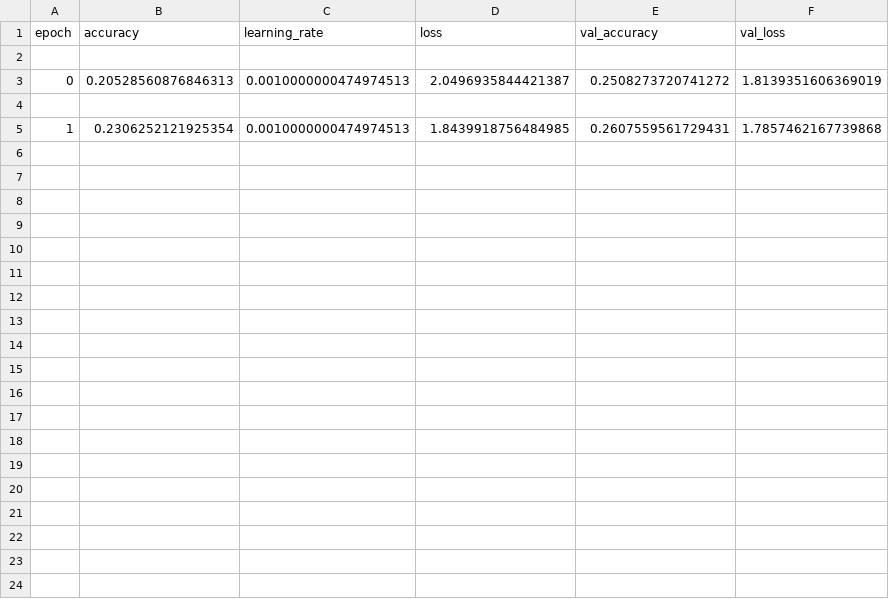
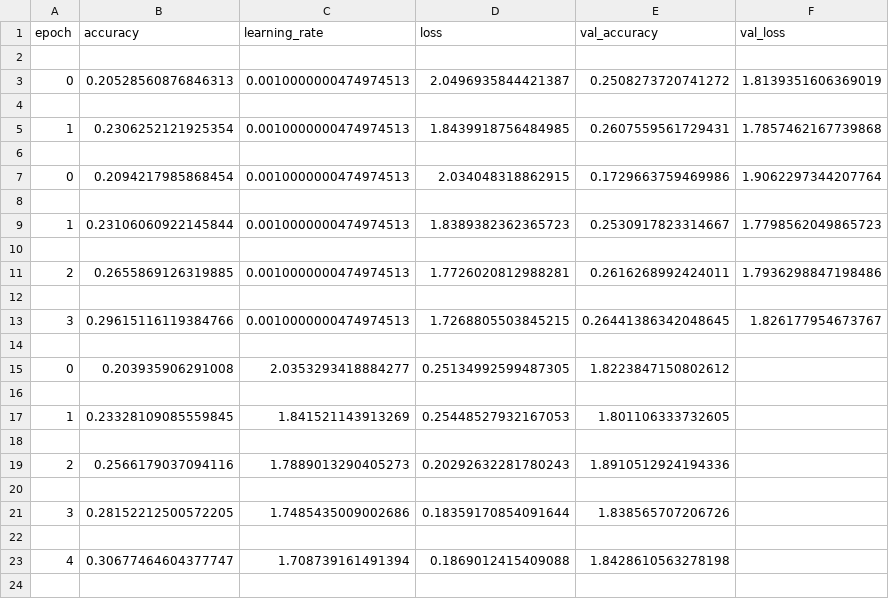
Before and after one commit to SankalpHaritash21/test, a CSV file: training_log.csv, drawn as a sheet; only a part is shown; the diff covers the shown part only; the diff names each change by its address in the sheet, - before the commit and + after, or states it on an @@ line.

```diff
--- a/training_log.csv
+++ b/training_log.csv
+row 6: (empty)
+row 7: 0 | 0.2094217985868454 | 0.0010000000474974513 | 2.034048318862915 | 0.1729663759469986 | 1.9062297344207764
+row 8: (empty)
+row 9: 1 | 0.23106060922145844 | 0.0010000000474974513 | 1.8389382362365723 | 0.2530917823314667 | 1.7798562049865723
+row 10: (empty)
+row 11: 2 | 0.2655869126319885 | 0.0010000000474974513 | 1.7726020812988281 | 0.2616268992424011 | 1.7936298847198486
+row 12: (empty)
+row 13: 3 | 0.29615116119384766 | 0.0010000000474974513 | 1.7268805503845215 | 0.26441386342048645 | 1.826177954673767
+row 14: (empty)
+row 15: 0 | 0.203935906291008 | 2.0353293418884277 | 0.25134992599487305 | 1.8223847150802612
+row 16: (empty)
+row 17: 1 | 0.23328109085559845 | 1.841521143913269 | 0.25448527932167053 | 1.801106333732605
+row 18: (empty)
+row 19: 2 | 0.2566179037094116 | 1.7889013290405273 | 0.20292632281780243 | 1.8910512924194336
+row 20: (empty)
+row 21: 3 | 0.28152212500572205 | 1.7485435009002686 | 0.18359170854091644 | 1.838565707206726
+row 22: (empty)
+row 23: 4 | 0.30677464604377747 | 1.708739161491394 | 0.1869012415409088 | 1.8428610563278198
+row 24: (empty)
```
Also changed, not shown: 35 added rows elsewhere in this file, 6 other files.
